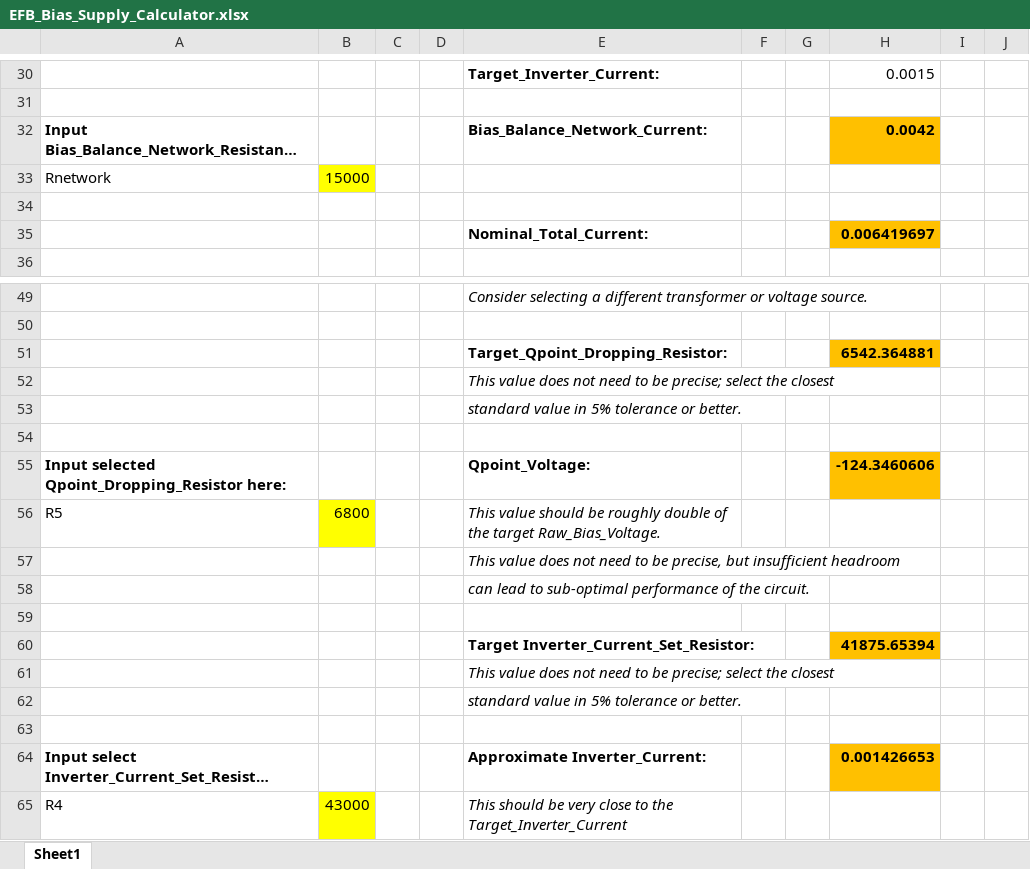
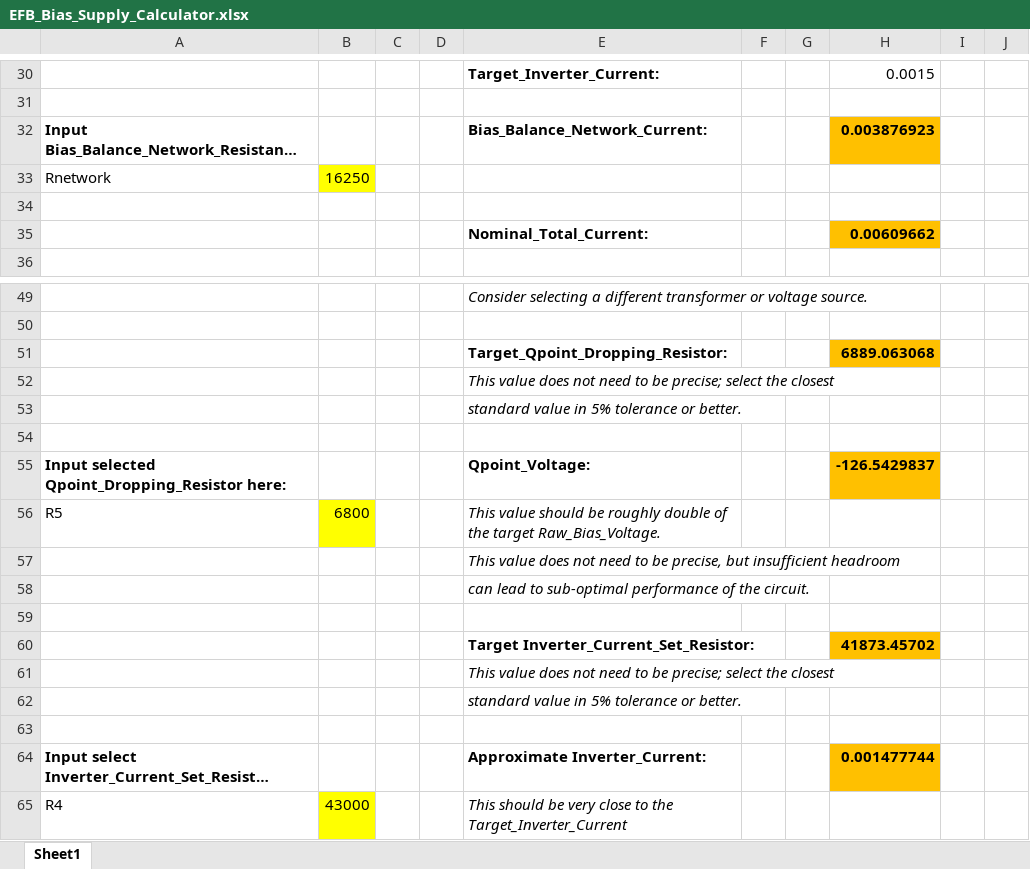
Before and after one commit to thorpej/Electronics, an Excel workbook: Tube_Audio/Helper_Circuits/EFB_Bias_Supply/EFB_Bias_Supply_Calculator.xlsx, sheet Sheet1, drawn as a sheet; only a part is shown, gaps mark what is left out; long unchanged cells end in …; values as stored, in another font and other column widths than the file's, no borders; the diff names each change by its address in the sheet, - before the commit and + after, or states it on an @@ line.

Commit message:
Use the resistance of the "Individul_Bias_Network" simulation as the Rnetwork resistance in the calculator example.

```diff
--- a/Tube_Audio/Helper_Circuits/EFB_Bias_Supply/EFB_Bias_Supply_Calculator.xlsx (sheet Sheet1)
+++ b/Tube_Audio/Helper_Circuits/EFB_Bias_Supply/EFB_Bias_Supply_Calculator.xlsx (sheet Sheet1)
-H32: 0.0042
+H32: 0.003876923
-B33: 15000
+B33: 16250
-H35: 0.006419697
+H35: 0.00609662
-H51: 6542.364881
+H51: 6889.063068
-H55: -124.3460606
+H55: -126.5429837
-H60: 41875.65394
+H60: 41873.45702
-H64: 0.001426653
+H64: 0.001477744
```
